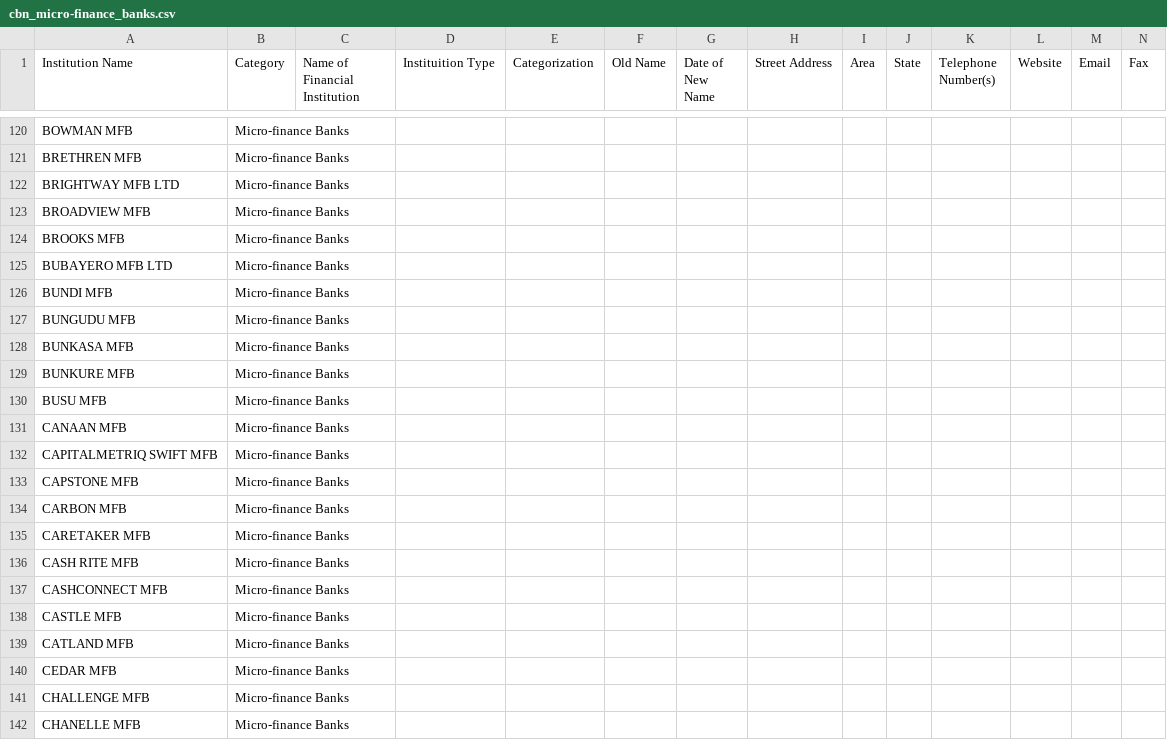
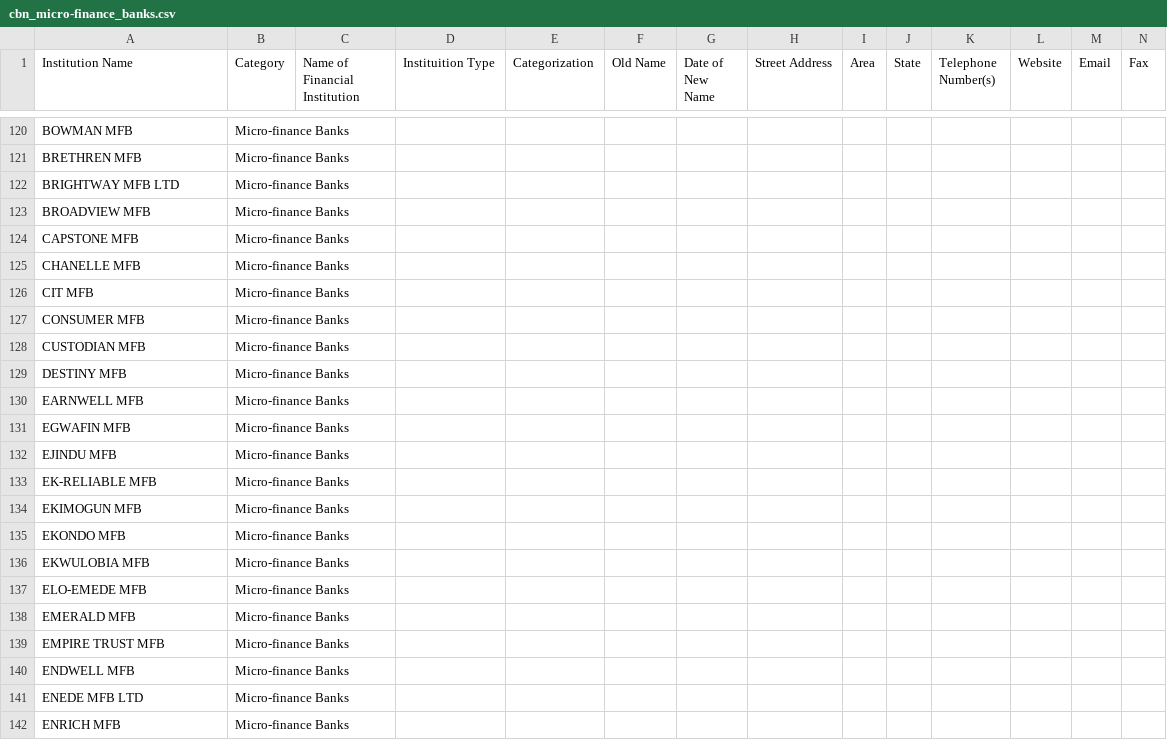
Before and after one commit to Justfja/cbn-financial-institutions, a CSV file: data/cbn_data/cbn_micro-finance_banks.csv, drawn as a sheet; only a part is shown, gaps mark what is left out; the shorter side is filled out with more unchanged rows; rows hold the shown columns only; the diff covers the shown part only; the diff names each change by its address in the sheet, - before the commit and + after, or states it on an @@ line.

```diff
--- a/data/cbn_data/cbn_micro-finance_banks.csv
+++ b/data/cbn_data/cbn_micro-finance_banks.csv
-row 124: BROOKS MFB | Micro-finance Banks
-row 125: BUBAYERO MFB LTD | Micro-finance Banks
-row 126: BUNDI MFB | Micro-finance Banks
-row 127: BUNGUDU MFB | Micro-finance Banks
-row 128: BUNKASA MFB | Micro-finance Banks
-row 129: BUNKURE MFB | Micro-finance Banks
-row 130: BUSU MFB | Micro-finance Banks
-row 131: CANAAN MFB | Micro-finance Banks
-row 132: CAPITALMETRIQ SWIFT MFB | Micro-finance Banks
-row 134: CARBON MFB | Micro-finance Banks
-row 135: CARETAKER MFB | Micro-finance Banks
-row 136: CASH RITE MFB | Micro-finance Banks
-row 137: CASHCONNECT MFB | Micro-finance Banks
-row 138: CASTLE MFB | Micro-finance Banks
-row 139: CATLAND MFB | Micro-finance Banks
-row 140: CEDAR MFB | Micro-finance Banks
-row 141: CHALLENGE MFB | Micro-finance Banks
```
Also changed, not shown: 52 removed rows elsewhere in this file, data/cbn_data/cbn_finance_companies.csv, 4 other files.
